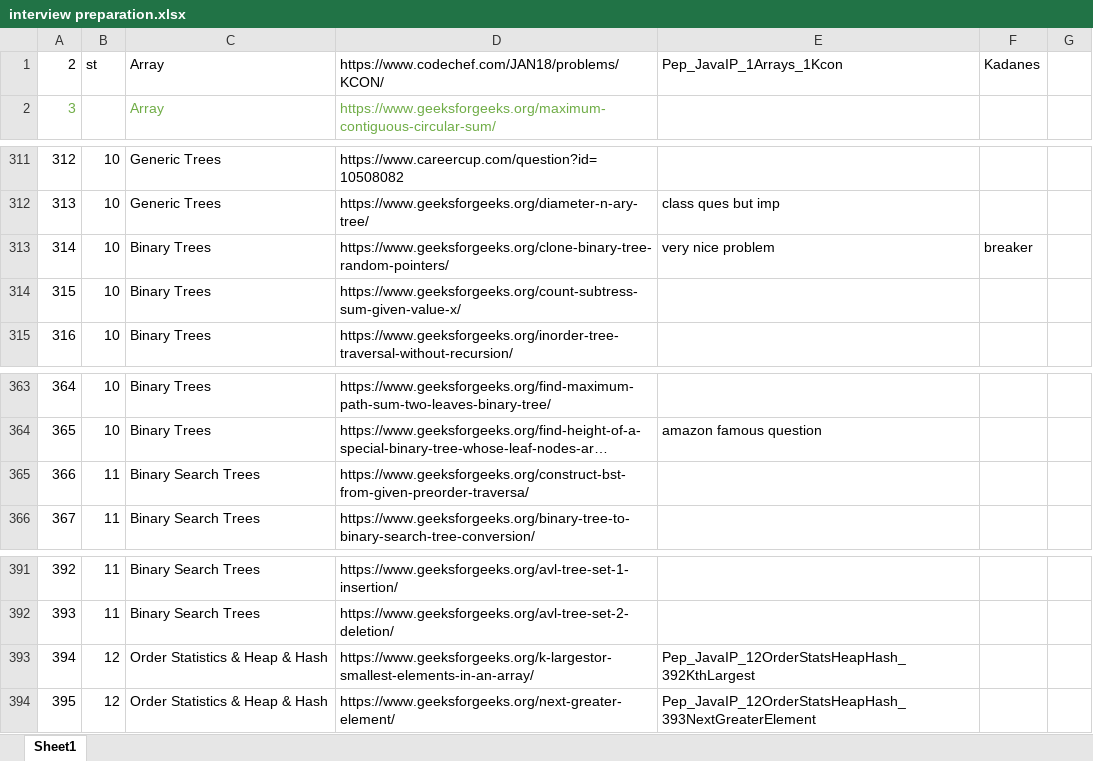
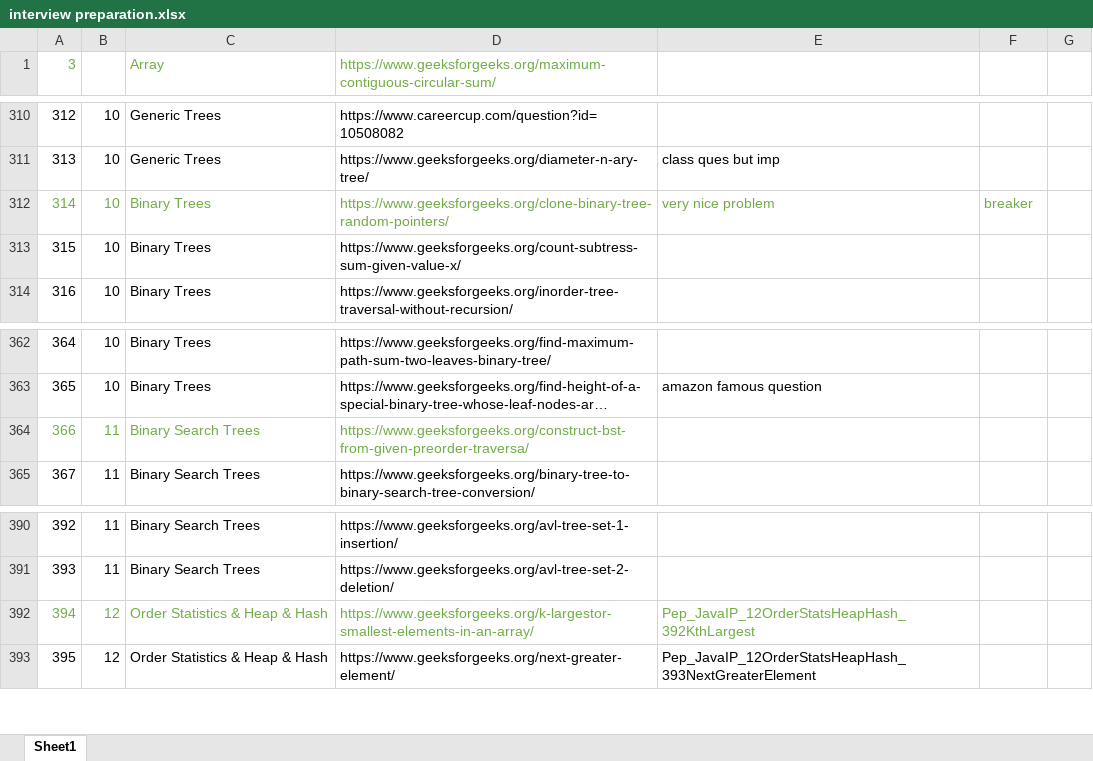
Before and after one commit to ArijitXfx/500-Codes-Quarantine-Challenge, an Excel workbook: interview preparation.xlsx, sheet Sheet1, drawn as a sheet; only a part is shown, gaps mark what is left out; long unchanged cells end in …; values as stored, in another font and other column widths than the file's, no borders; removed rows and columns are numbered as before the commit, all else as after; the diff names each change by its address in the sheet, - before the commit and + after, or states it on an @@ line.

```diff
--- a/interview preparation.xlsx (sheet Sheet1)
+++ b/interview preparation.xlsx (sheet Sheet1)
-row 1: 2 | st | Array | https://www.codechef.com/JAN18/problems/KCON/ | Pep_JavaIP_1Arrays_1Kcon | Kadanes
-A312:F312 text colour: black
+A312:F312 text colour: #70AD47
-A364:D364 text colour: black
+A364:D364 text colour: #70AD47
-A392:E392 text colour: black
+A392:E392 text colour: #70AD47
```
Also changed, not shown: 2 other files.
